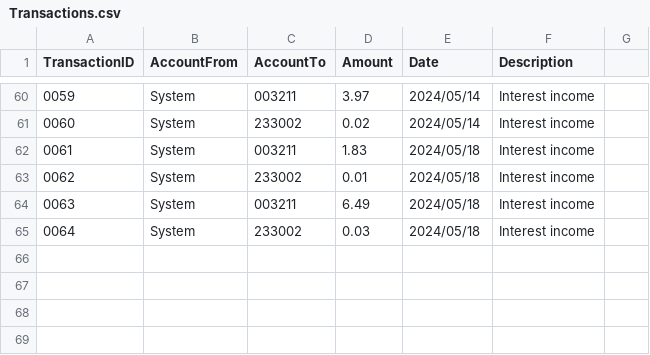
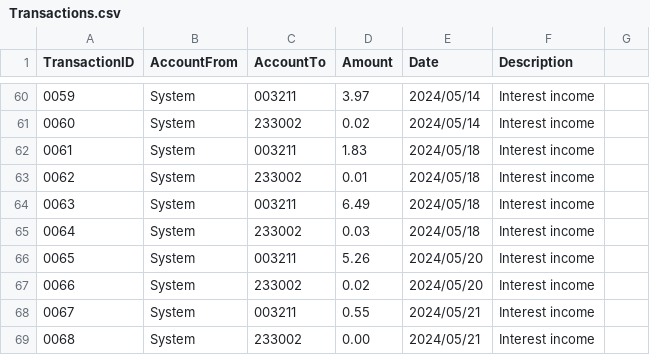
Before and after one commit to buptxinghan/Virtual-Bank-for-Kids, a CSV file: VirtualBankV2/src/Data/Transactions.csv, drawn as a sheet; only a part is shown, gaps mark what is left out; the diff names each change by its address in the sheet, - before the commit and + after, or states it on an @@ line.

```diff
--- a/VirtualBankV2/src/Data/Transactions.csv
+++ b/VirtualBankV2/src/Data/Transactions.csv
+row 66: 0065 | System | 003211 | 5.26 | 2024/05/20 | Interest income
+row 67: 0066 | System | 233002 | 0.02 | 2024/05/20 | Interest income
+row 68: 0067 | System | 003211 | 0.55 | 2024/05/21 | Interest income
+row 69: 0068 | System | 233002 | 0.00 | 2024/05/21 | Interest income
```
Also changed, not shown: VirtualBankV2/src/Data/Accounts.csv, 7 other files.
